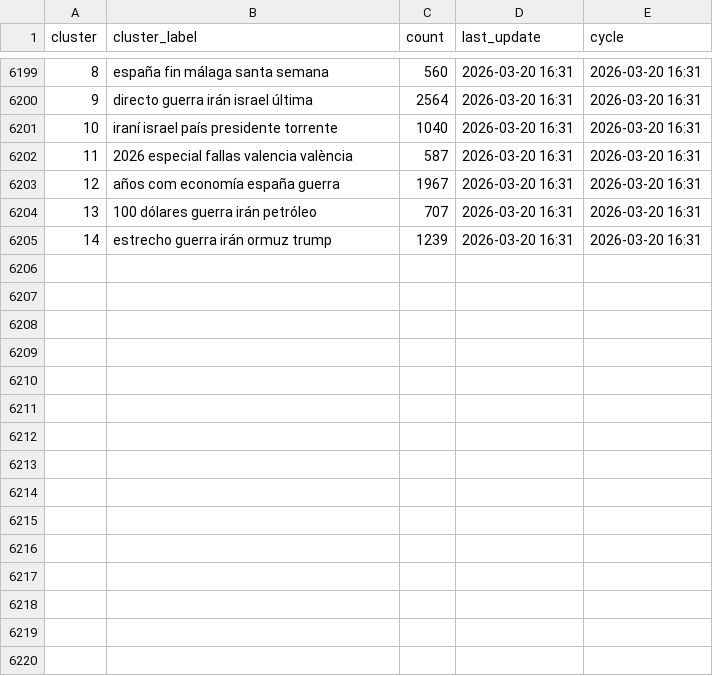
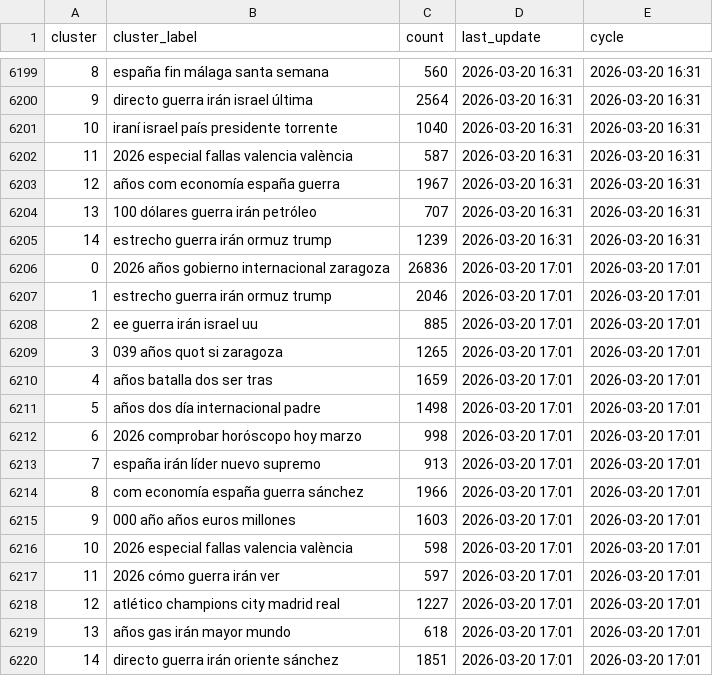
Before and after one commit to mcasrom/narrative-radar, a CSV file: data/processed/narratives_history.csv, drawn as a sheet; only a part is shown, gaps mark what is left out.

```diff
--- a/data/processed/narratives_history.csv
+++ b/data/processed/narratives_history.csv
@@ -6205 +6205,16 @@ cluster,cluster_label,count,last_update,cycle
 14,estrecho guerra irán ormuz trump,1239,2026-03-20 16:31,2026-03-20 16:31
+0,2026 años gobierno internacional zaragoza,26836,2026-03-20 17:01,2026-03-20 17:01
+1,estrecho guerra irán ormuz trump,2046,2026-03-20 17:01,2026-03-20 17:01
+2,ee guerra irán israel uu,885,2026-03-20 17:01,2026-03-20 17:01
+3,039 años quot si zaragoza,1265,2026-03-20 17:01,2026-03-20 17:01
+4,años batalla dos ser tras,1659,2026-03-20 17:01,2026-03-20 17:01
+5,años dos día internacional padre,1498,2026-03-20 17:01,2026-03-20 17:01
+6,2026 comprobar horóscopo hoy marzo,998,2026-03-20 17:01,2026-03-20 17:01
+7,españa irán líder nuevo supremo,913,2026-03-20 17:01,2026-03-20 17:01
+8,com economía españa guerra sánchez,1966,2026-03-20 17:01,2026-03-20 17:01
+9,000 año años euros millones,1603,2026-03-20 17:01,2026-03-20 17:01
+10,2026 especial fallas valencia valència,598,2026-03-20 17:01,2026-03-20 17:01
+11,2026 cómo guerra irán ver,597,2026-03-20 17:01,2026-03-20 17:01
+12,atlético champions city madrid real,1227,2026-03-20 17:01,2026-03-20 17:01
+13,años gas irán mayor mundo,618,2026-03-20 17:01,2026-03-20 17:01
+14,directo guerra irán oriente sánchez,1851,2026-03-20 17:01,2026-03-20 17:01
```
Also changed, not shown: data/processed/audit_quality_history.csv, data/processed/coordination_history.csv, 42 other files.
